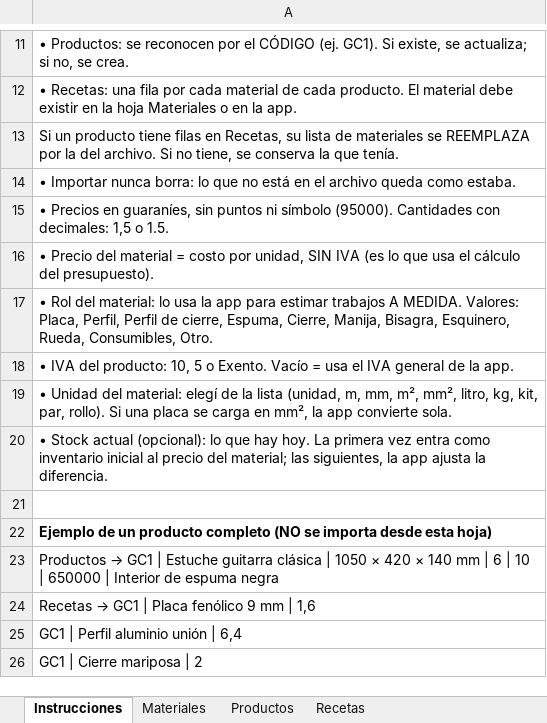
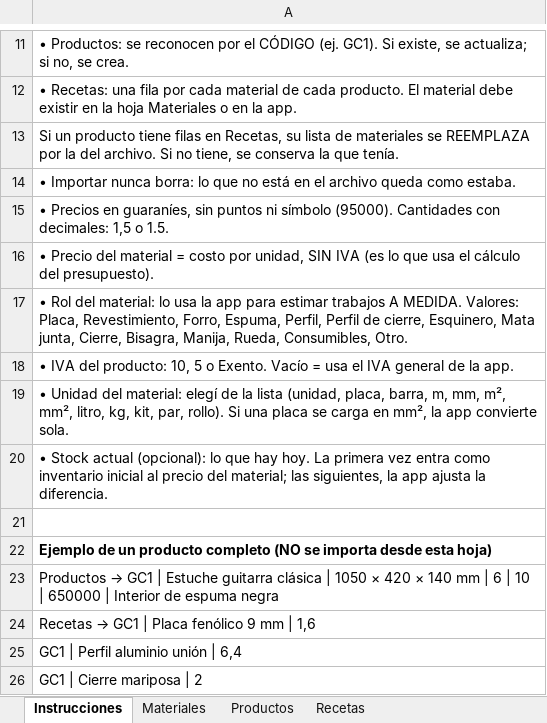
Before and after one commit to vfernandom/lfl-hardcases, an Excel workbook: plantilla_catalogo_LFL.xlsx, sheet Instrucciones, drawn as a sheet; only a part is shown, gaps mark what is left out; values as stored, in another font and other column widths than the file's, no borders; the diff names each change by its address in the sheet, - before the commit and + after, or states it on an @@ line.

```diff
--- a/plantilla_catalogo_LFL.xlsx (sheet Instrucciones)
+++ b/plantilla_catalogo_LFL.xlsx (sheet Instrucciones)
-A17: …Valores: Placa, Perfil, Perfil de cierre, Espuma, Cierre, Manija, Bisagra, Esquinero, Rueda, Consumibles,…
+A17: …Valores: Placa, Revestimiento, Forro, Espuma, Perfil, Perfil de cierre, Esquinero, Mata junta, Cierre, Bisagra, Manija, Rueda, Consumibles,…
-A19: …lista (unidad, m, mm,…
+A19: …lista (unidad, placa, barra, m, mm,…
```
Also changed, not shown: 2 other files.
